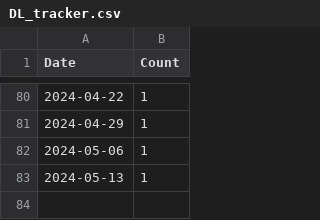
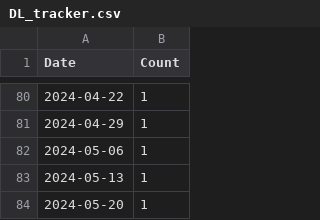
Before and after one commit to donbowen/Patent-Text-Variables, a CSV file: admin/DL_tracker.csv, drawn as a sheet; only a part is shown, gaps mark what is left out; the diff names each change by its address in the sheet, - before the commit and + after, or states it on an @@ line.

Commit message:
updating DL tracker

```diff
--- a/admin/DL_tracker.csv
+++ b/admin/DL_tracker.csv
+row 84: 2024-05-20 | 1
```
